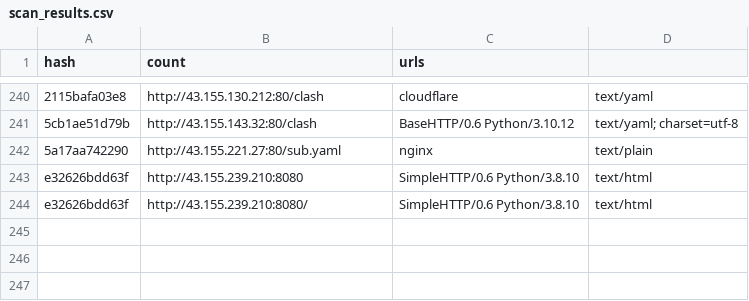
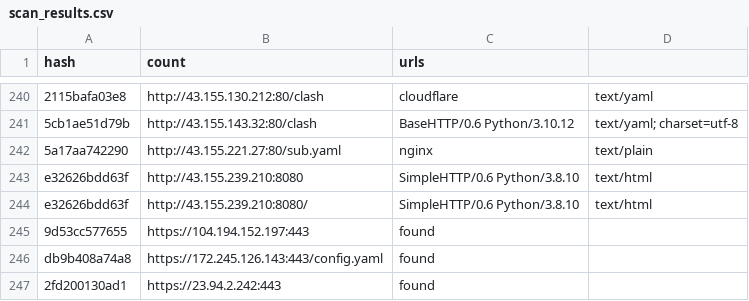
Before and after one commit to qjlxg/Barcode-Driver, a CSV file: scan_results.csv, drawn as a sheet; only a part is shown, gaps mark what is left out.

```diff
--- a/scan_results.csv
+++ b/scan_results.csv
@@ -244 +244,4 @@ e32626bdd63f,http://43.155.239.210:8080,SimpleHTTP/0.6 Python/3.8.10,text/html
 e32626bdd63f,http://43.155.239.210:8080/,SimpleHTTP/0.6 Python/3.8.10,text/html
+9d53cc577655,https://104.194.152.197:443,found
+db9b408a74a8,https://172.245.126.143:443/config.yaml,found
+2fd200130ad1,https://23.94.2.242:443,found
```
Also changed, not shown: 3 other files.
